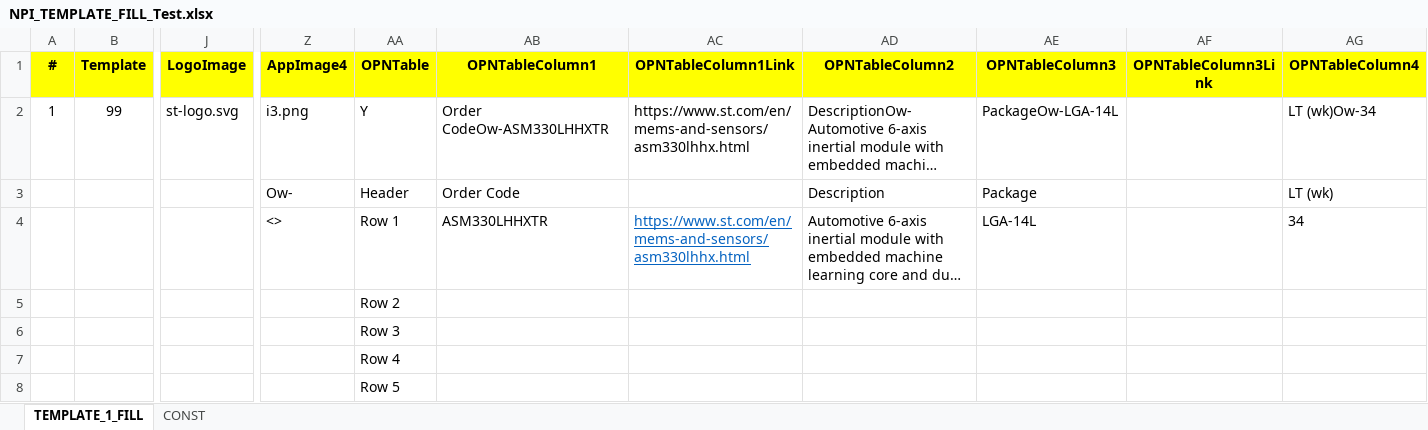
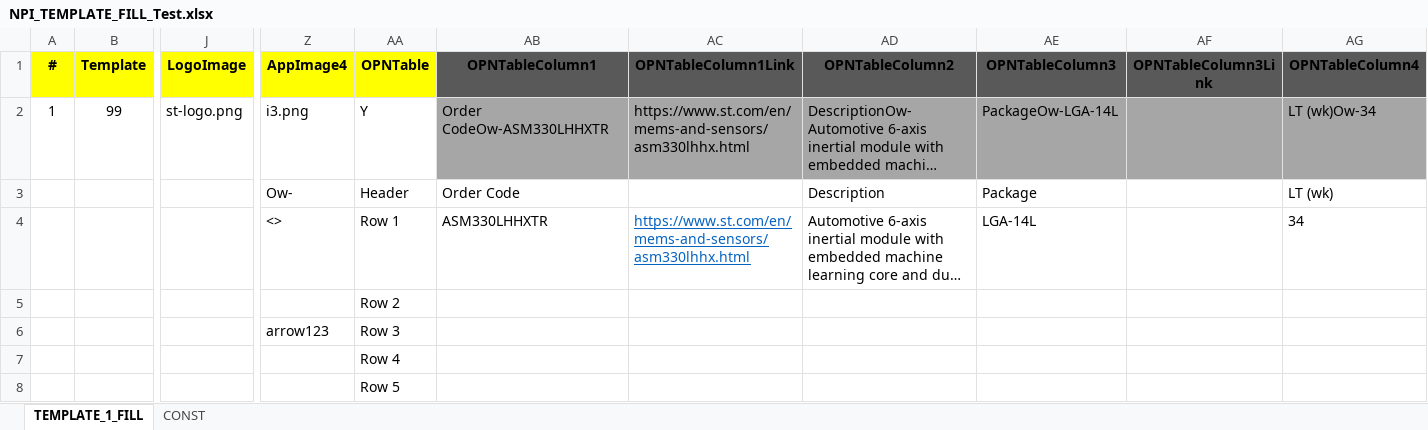
Before and after one commit to ArrowElectronicsESC/NPI-Gen, an Excel workbook: NPI_TEMPLATE_FILL_Test.xlsx, sheet TEMPLATE_1_FILL, drawn as a sheet; only a part is shown, gaps mark what is left out; long unchanged cells end in …; values as stored, in another font and other column widths than the file's, no borders; removed rows and columns are numbered as before the commit, all else as after; rows hold the shown columns only; the diff names each change by its address in the sheet, - before the commit and + after, or states it on an @@ line.

Commit message:
Add files via upload
Added protection to non-editable cells

```diff
--- a/NPI_TEMPLATE_FILL_Test.xlsx (sheet TEMPLATE_1_FILL)
+++ b/NPI_TEMPLATE_FILL_Test.xlsx (sheet TEMPLATE_1_FILL)
-AB1:AG1 fill: #FFFF00
+AB1:AG1 fill: #595959
-J2 (LogoImage): st-logo.svg
+J2 (LogoImage): st-logo.png
-AB2:AG2 fill: none
+AB2:AG2 fill: #A6A6A6
-row 6:  |  |  |  | Row 3
+row 6:  |  |  | arrow123 | Row 3
```
